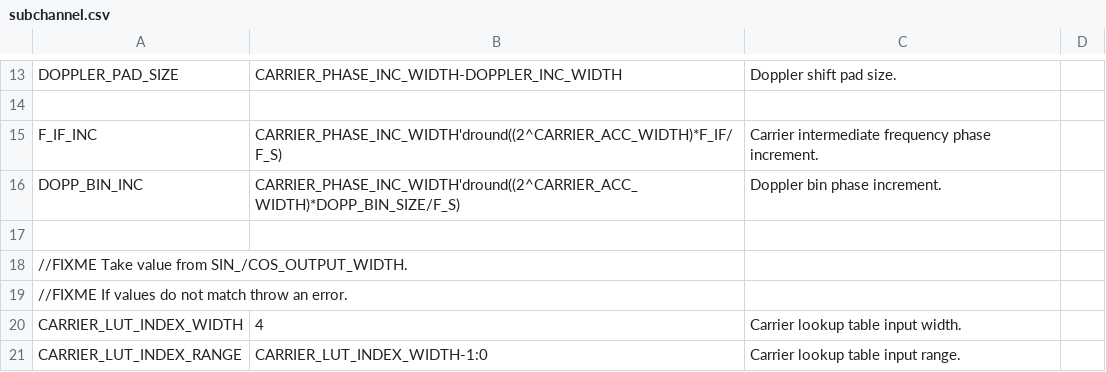
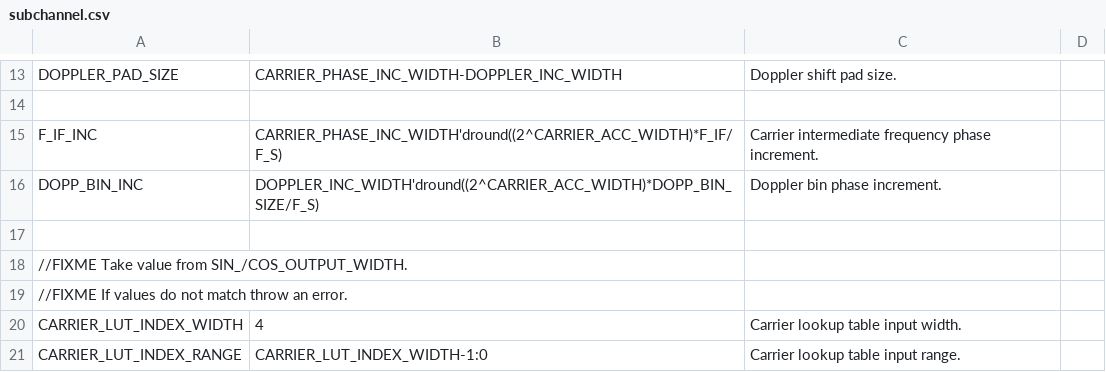
Before and after one commit to aanjhan/cu-hw-gps, a CSV file: gps/verilog/components/subchannel.csv, drawn as a sheet; only a part is shown, gaps mark what is left out.

Commit message:
Corrected test generator reference to old two's complement conversion function. Renamed dds2 module to dds, deleted old low-speed DDS module. Added channel project. Added sign-extension to Doppler shift for subchannel carrier generation. Added mode definitions to be used for subchannel code and Doppler selection. Added early and late subchannels with accompanying Doppler shift inputs. Added I2Q2 computation pipelining in the order: early, prompt, late. Accumulation test for 1 C/A code with early and late +/- 1 Doppler bin matches to Matlab simulation. Multiplier still not generalized.

```diff
--- a/gps/verilog/components/subchannel.csv
+++ b/gps/verilog/components/subchannel.csv
@@ -15,3 +15,3 @@ DOPPLER_PAD_SIZE,CARRIER_PHASE_INC_WIDTH-DOPPLER_INC_WIDTH,Doppler shift pad siz
 F_IF_INC,CARRIER_PHASE_INC_WIDTH'dround((2^CARRIER_ACC_WIDTH)*F_IF/F_S),Carrier intermediate frequency phase increment.
-DOPP_BIN_INC,CARRIER_PHASE_INC_WIDTH'dround((2^CARRIER_ACC_WIDTH)*DOPP_BIN_SIZE/F_S),Doppler bin phase increment.
+DOPP_BIN_INC,DOPPLER_INC_WIDTH'dround((2^CARRIER_ACC_WIDTH)*DOPP_BIN_SIZE/F_S),Doppler bin phase increment.
 
```
Also changed, not shown: gps/verilog/components/channel.csv, 19 other files.
